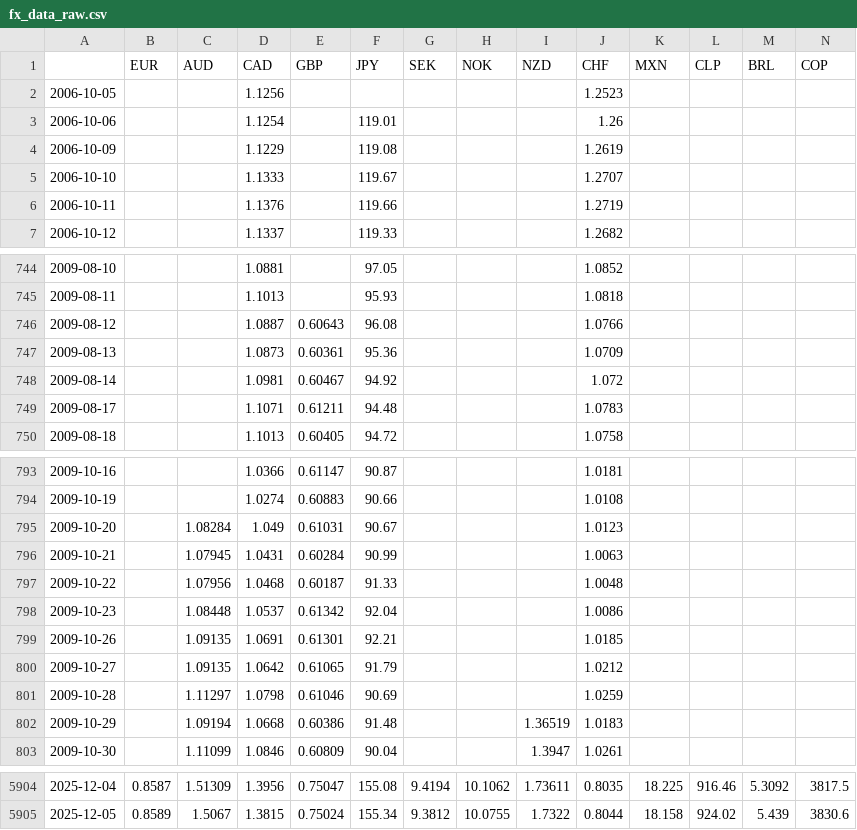
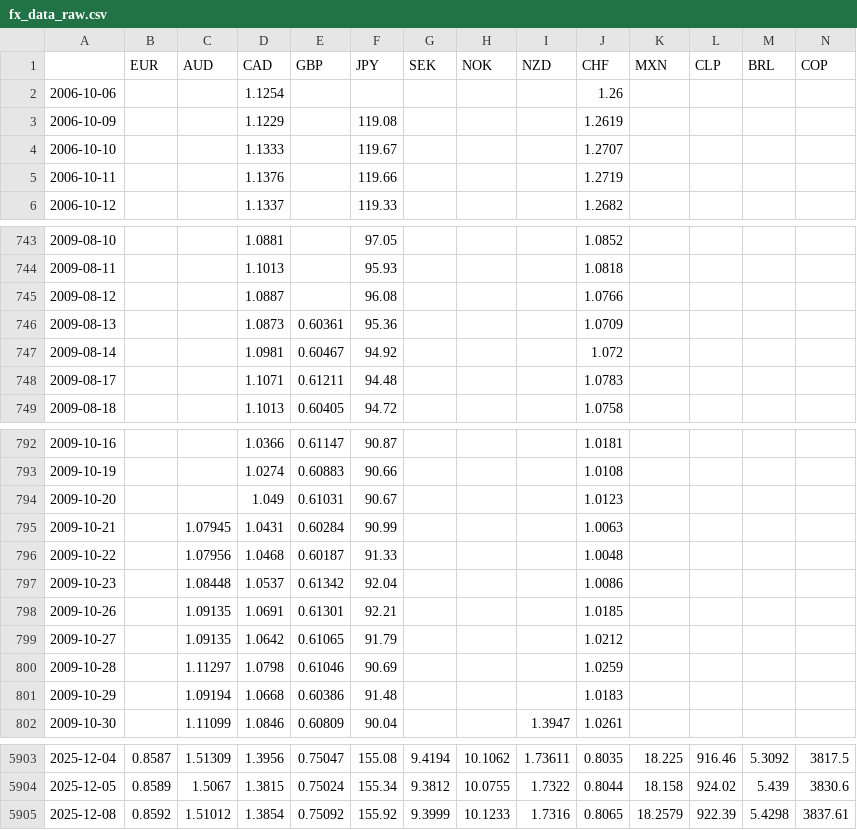
Before and after one commit to DataVizHonduran/EMFX_risk_diffusion, a CSV file: fx_data_raw.csv, drawn as a sheet; only a part is shown, gaps mark what is left out; removed rows and columns are numbered as before the commit, all else as after; rows hold the shown columns only; the diff names each change by its address in the sheet, - before the commit and + after, or states it on an @@ line.

```diff
--- a/fx_data_raw.csv
+++ b/fx_data_raw.csv
-row 2: 2006-10-05 |  |  | 1.1256 |  |  |  |  |  | 1.2523
-F2 (JPY): 119.01
+F2 (JPY): (empty)
-E745 (GBP): 0.60643
+E745 (GBP): (empty)
-C794 (AUD): 1.08284
+C794 (AUD): (empty)
-I801 (NZD): 1.36519
+I801 (NZD): (empty)
+row 5905: 2025-12-08 | 0.8592 | 1.51012 | 1.3854 | 0.75092 | 155.92 | 9.3999 | 10.1233 | 1.7316 | 0.8065 | 18.2579 | 922.39 | 5.4298 | 3837.61
```
Also changed, not shown: 2 other files.
